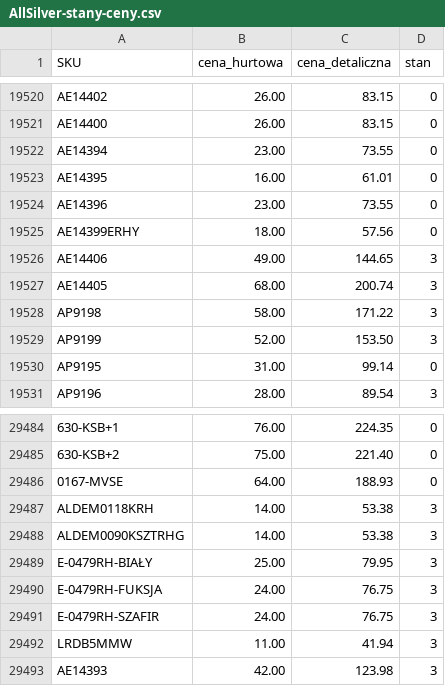
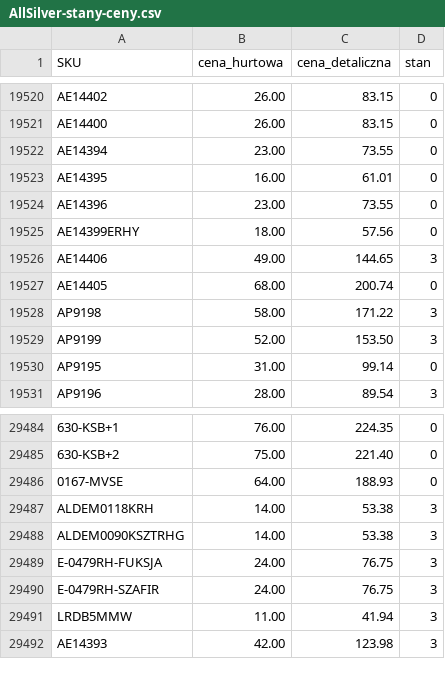
Before and after one commit to G-LOVRIN/AllSilver-CSV, a CSV file: AllSilver-stany-ceny.csv, drawn as a sheet; only a part is shown, gaps mark what is left out; the diff covers the shown part only.

```diff
--- a/AllSilver-stany-ceny.csv
+++ b/AllSilver-stany-ceny.csv
@@ -19526,3 +19526,3 @@ AE14399ERHY,18.00,57.56,0
 AE14406,49.00,144.65,3
-AE14405,68.00,200.74,3
+AE14405,68.00,200.74,0
 AP9198,58.00,171.22,3
@@ -29488,3 +29488,2 @@ ALDEM0118KRH,14.00,53.38,3
 ALDEM0090KSZTRHG,14.00,53.38,3
-E-0479RH-BIAŁY,25.00,79.95,3
 E-0479RH-FUKSJA,24.00,76.75,3
```
Also changed, not shown: 25 added rows elsewhere in this file, 2 other files.
